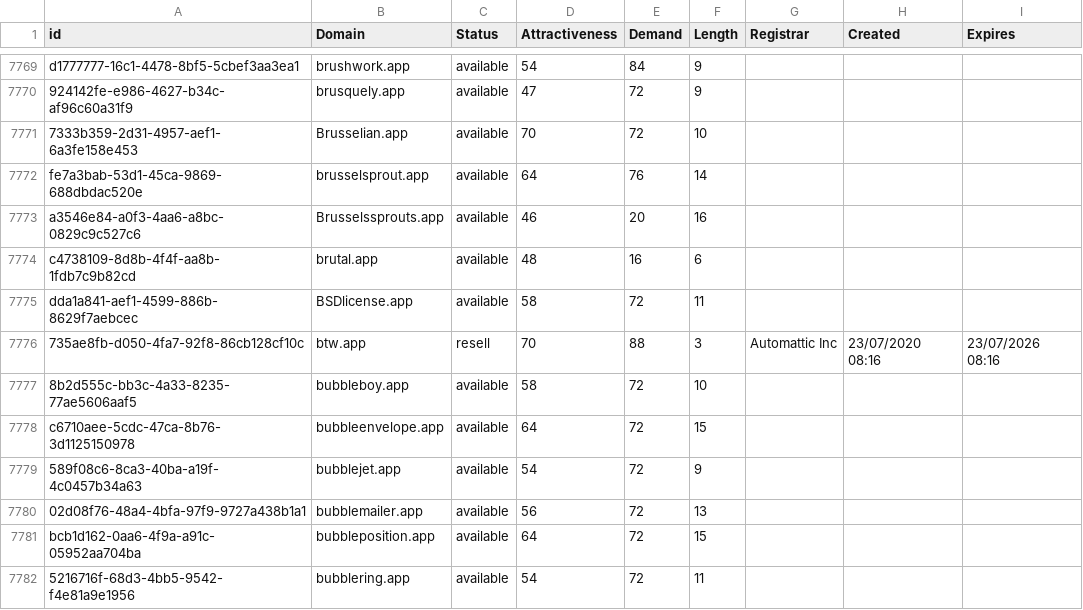
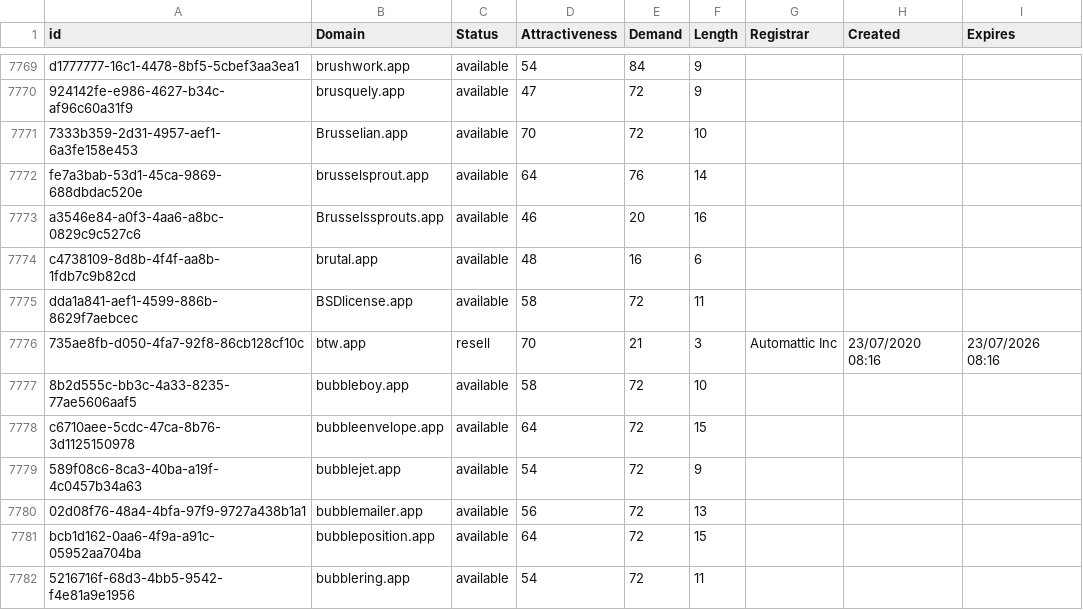
Before and after one commit to UniqueDomains/app-oneword-domains, a CSV file: app.csv, drawn as a sheet; only a part is shown, gaps mark what is left out.

Commit message:
Domains update

```diff
--- a/app.csv
+++ b/app.csv
@@ -7775,3 +7775,3 @@ c4738109-8d8b-4f4f-aa8b-1fdb7c9b82cd,brutal.app,available,48,16,6,,,
 dda1a841-aef1-4599-886b-8629f7aebcec,BSDlicense.app,available,58,72,11,,,
-735ae8fb-d050-4fa7-92f8-86cb128cf10c,btw.app,resell,70,88,3,Automattic Inc,23/07/2020 08:16,23/07/2026 08:16
+735ae8fb-d050-4fa7-92f8-86cb128cf10c,btw.app,resell,70,21,3,Automattic Inc,23/07/2020 08:16,23/07/2026 08:16
 8b2d555c-bb3c-4a33-8235-77ae5606aaf5,bubbleboy.app,available,58,72,10,,,
```
Also changed, not shown: 1 other file.
